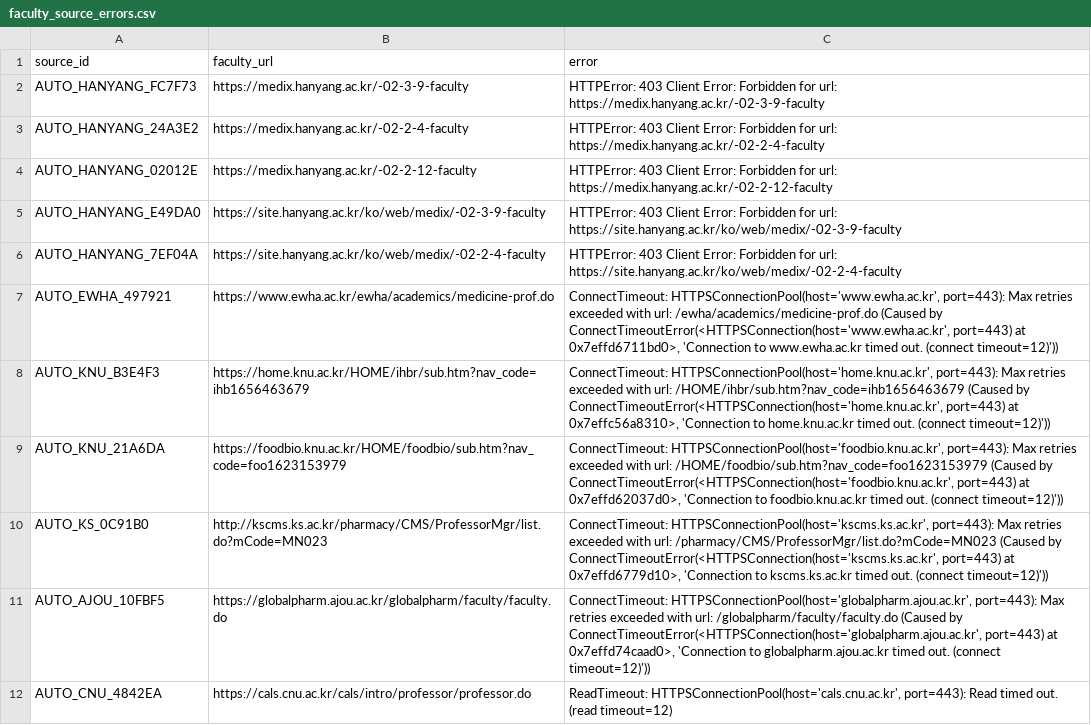
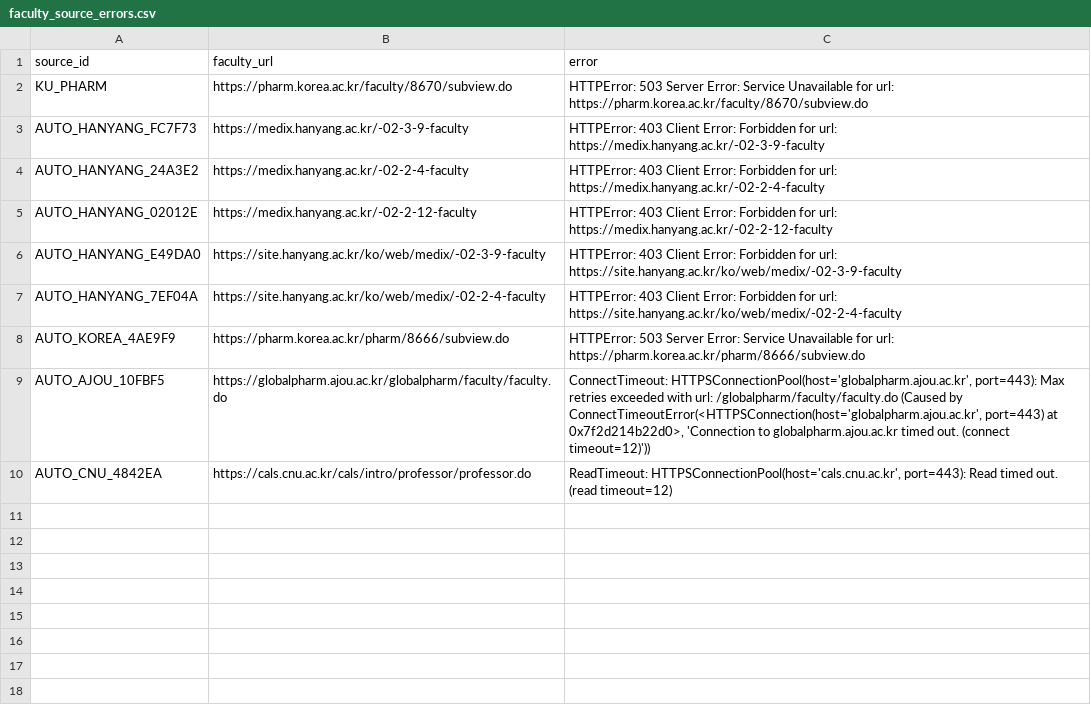
Before and after one commit to hyungjin1213-collab/about_bio, a CSV file: 0. korea bio map/output/faculty_source_errors.csv, drawn as a sheet.

```diff
--- a/0. korea bio map/output/faculty_source_errors.csv
+++ b/0. korea bio map/output/faculty_source_errors.csv
@@ -1,2 +1,3 @@
 source_id,faculty_url,error
+KU_PHARM,https://pharm.korea.ac.kr/faculty/8670/subview.do,HTTPError: 503 Server Error: Service Unavailable for url: https://pharm.korea.ac.kr/faculty/8670/subview.do
 AUTO_HANYANG_FC7F73,https://medix.hanyang.ac.kr/-02-3-9-faculty,HTTPError: 403 Client Error: Forbidden for url: https://medix.hanyang.ac.kr/-02-3-9-faculty
@@ -6,7 +7,4 @@ AUTO_HANYANG_E49DA0,https://site.hanyang.ac.kr/ko/web/medix/-02-3-9-faculty,HTTP
 AUTO_HANYANG_7EF04A,https://site.hanyang.ac.kr/ko/web/medix/-02-2-4-faculty,HTTPError: 403 Client Error: Forbidden for url: https://site.hanyang.ac.kr/ko/web/medix/-02-2-4-faculty
-AUTO_EWHA_497921,https://www.ewha.ac.kr/ewha/academics/medicine-prof.do,"ConnectTimeout: HTTPSConnectionPool(host='www.ewha.ac.kr', port=443): Max retries exceeded with url: /ewha/academics/medicine-prof.do (Caused by ConnectTimeoutError(<HTTPSConnection(host='www.ewha.ac.kr', port=443) at 0x7effd6711bd0>, 'Connection to www.ewha.ac.kr timed out. (connect timeout=12)'))"
-AUTO_KNU_B3E4F3,https://home.knu.ac.kr/HOME/ihbr/sub.htm?nav_code=ihb1656463679,"ConnectTimeout: HTTPSConnectionPool(host='home.knu.ac.kr', port=443): Max retries exceeded with url: /HOME/ihbr/sub.htm?nav_code=ihb1656463679 (Caused by ConnectTimeoutError(<HTTPSConnection(host='home.knu.ac.kr', port=443) at 0x7effc56a8310>, 'Connection to home.knu.ac.kr timed out. (connect timeout=12)'))"
-AUTO_KNU_21A6DA,https://foodbio.knu.ac.kr/HOME/foodbio/sub.htm?nav_code=foo1623153979,"ConnectTimeout: HTTPSConnectionPool(host='foodbio.knu.ac.kr', port=443): Max retries exceeded with url: /HOME/foodbio/sub.htm?nav_code=foo1623153979 (Caused by ConnectTimeoutError(<HTTPSConnection(host='foodbio.knu.ac.kr', port=443) at 0x7effd62037d0>, 'Connection to foodbio.knu.ac.kr timed out. (connect timeout=12)'))"
-AUTO_KS_0C91B0,http://kscms.ks.ac.kr/pharmacy/CMS/ProfessorMgr/list.do?mCode=MN023,"ConnectTimeout: HTTPSConnectionPool(host='kscms.ks.ac.kr', port=443): Max retries exceeded with url: /pharmacy/CMS/ProfessorMgr/list.do?mCode=MN023 (Caused by ConnectTimeoutError(<HTTPSConnection(host='kscms.ks.ac.kr', port=443) at 0x7effd6779d10>, 'Connection to kscms.ks.ac.kr timed out. (connect timeout=12)'))"
-AUTO_AJOU_10FBF5,https://globalpharm.ajou.ac.kr/globalpharm/faculty/faculty.do,"ConnectTimeout: HTTPSConnectionPool(host='globalpharm.ajou.ac.kr', port=443): Max retries exceeded with url: /globalpharm/faculty/faculty.do (Caused by ConnectTimeoutError(<HTTPSConnection(host='globalpharm.ajou.ac.kr', port=443) at 0x7effd74caad0>, 'Connection to globalpharm.ajou.ac.kr timed out. (connect timeout=12)'))"
+AUTO_KOREA_4AE9F9,https://pharm.korea.ac.kr/pharm/8666/subview.do,HTTPError: 503 Server Error: Service Unavailable for url: https://pharm.korea.ac.kr/pharm/8666/subview.do
+AUTO_AJOU_10FBF5,https://globalpharm.ajou.ac.kr/globalpharm/faculty/faculty.do,"ConnectTimeout: HTTPSConnectionPool(host='globalpharm.ajou.ac.kr', port=443): Max retries exceeded with url: /globalpharm/faculty/faculty.do (Caused by ConnectTimeoutError(<HTTPSConnection(host='globalpharm.ajou.ac.kr', port=443) at 0x7f2d214b22d0>, 'Connection to globalpharm.ajou.ac.kr timed out. (connect timeout=12)'))"
 AUTO_CNU_4842EA,https://cals.cnu.ac.kr/cals/intro/professor/professor.do,"ReadTimeout: HTTPSConnectionPool(host='cals.cnu.ac.kr', port=443): Read timed out. (read timeout=12)"
```
Also changed, not shown: 0. korea bio map/data/discovery_log.csv, 0. korea bio map/data/lab_sites.csv, 19 other files.
